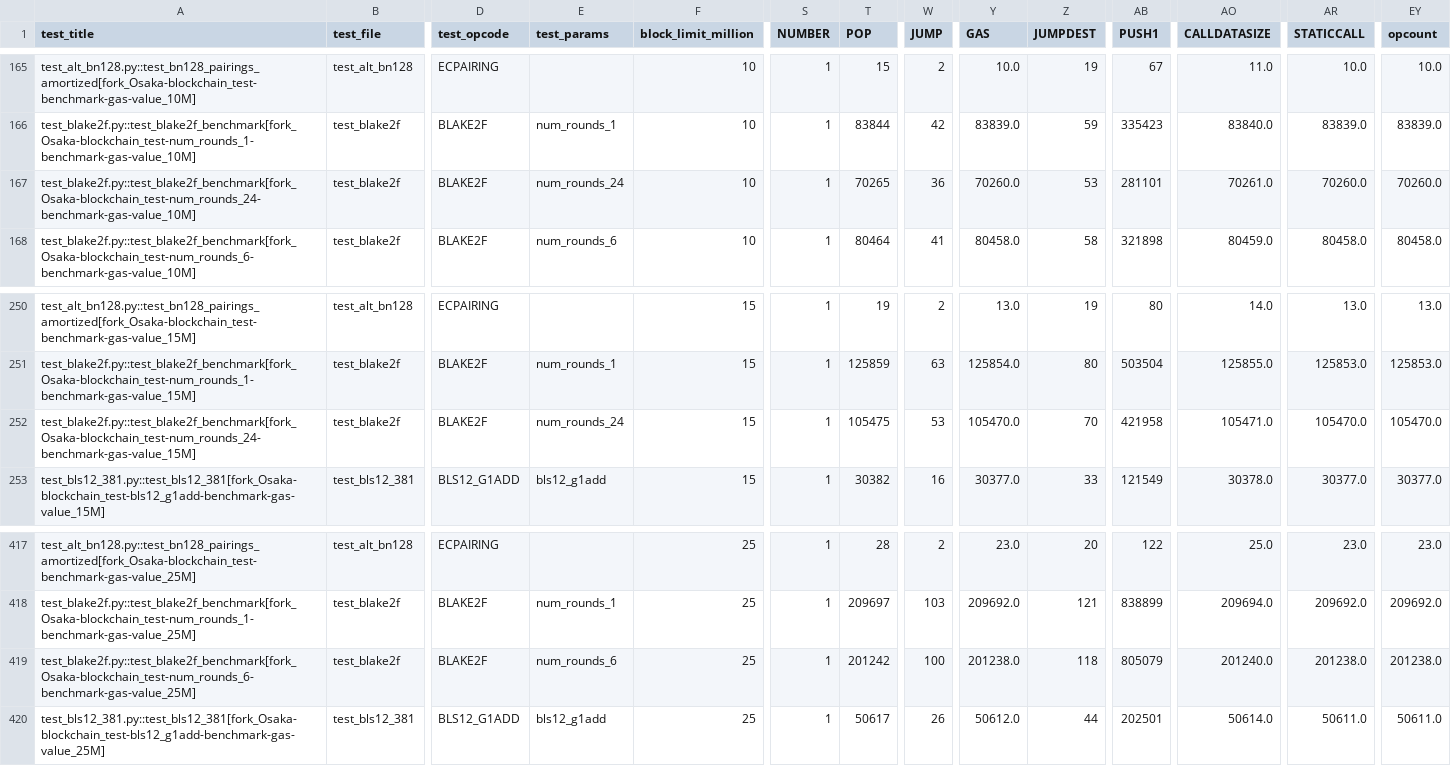
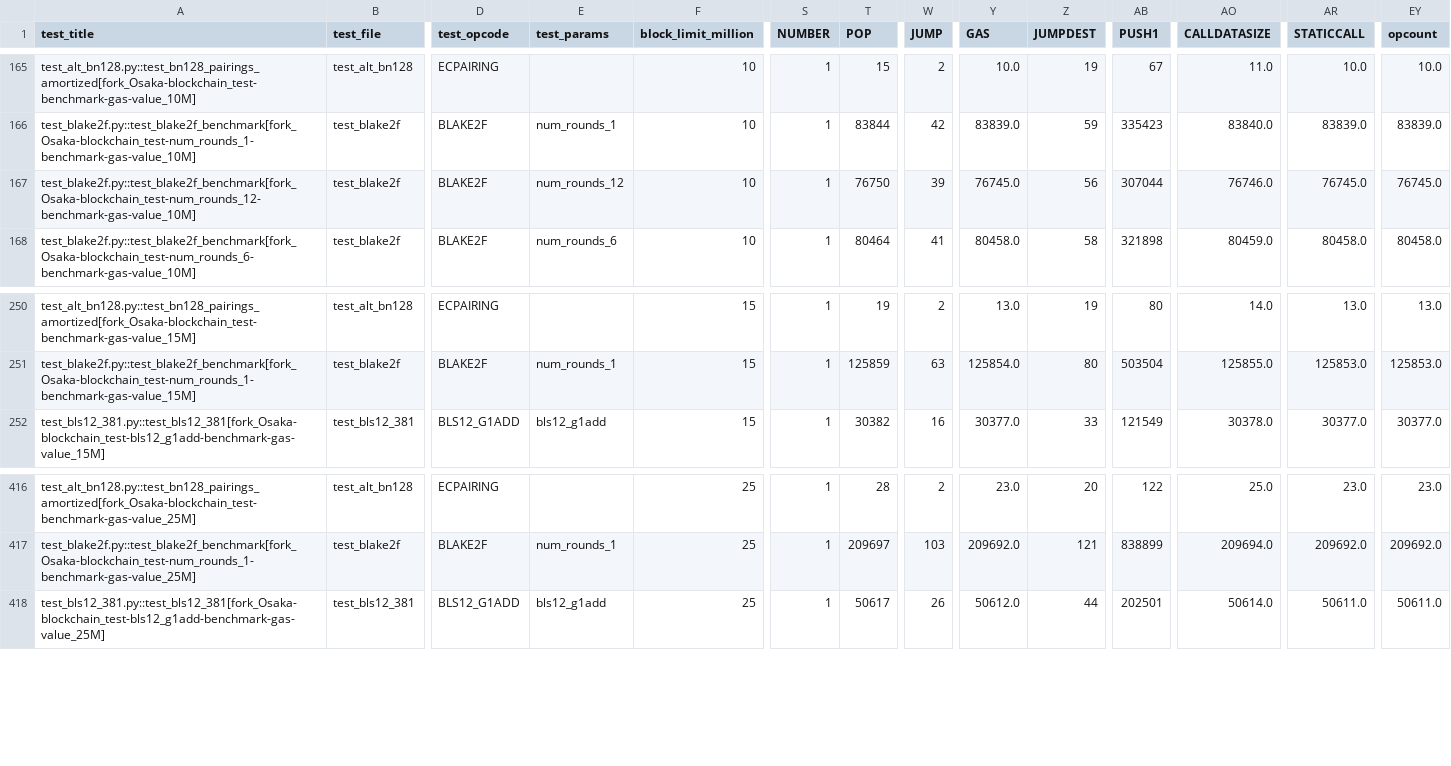
Before and after one commit to eth-act/zkevm-benchmark-runs, a CSV file: data/repricing-proposal/trace_data.csv, drawn as a sheet; only a part is shown, gaps mark what is left out; rows hold the shown columns only; the diff names each change by its address in the sheet, - before the commit and + after, or states it on an @@ line.

```diff
--- a/data/repricing-proposal/trace_data.csv
+++ b/data/repricing-proposal/trace_data.csv
-A167 (test_title): test_blake2f.py::test_blake2f_benchmark[fork_Osaka-blockchain_test-num_rounds_24-benchmark-gas-value_10M]
+A167 (test_title): test_blake2f.py::test_blake2f_benchmark[fork_Osaka-blockchain_test-num_rounds_12-benchmark-gas-value_10M]
-E167 (test_params): num_rounds_24
+E167 (test_params): num_rounds_12
-T167 (POP): 70265
+T167 (POP): 76750
-W167 (JUMP): 36
+W167 (JUMP): 39
-Y167 (GAS): 70260.0
+Y167 (GAS): 76745.0
-Z167 (JUMPDEST): 53
+Z167 (JUMPDEST): 56
-AB167 (PUSH1): 281101
+AB167 (PUSH1): 307044
-AO167 (CALLDATASIZE): 70261.0
+AO167 (CALLDATASIZE): 76746.0
-AR167 (STATICCALL): 70260.0
+AR167 (STATICCALL): 76745.0
-EY167 (opcount): 70260.0
+EY167 (opcount): 76745.0
-row 252: test_blake2f.py::test_blake2f_benchmark[fork_Osaka-blockchain_test-num_rounds_24-benchmark-gas-value_15M] | test_blake2f | BLAKE2F | num_rounds_24 | 15 | 1 | 105475 | 53 | 105470.0 | 70 | 421958 | 105471.0 | 105470.0 | 105470.0
-row 419: test_blake2f.py::test_blake2f_benchmark[fork_Osaka-blockchain_test-num_rounds_6-benchmark-gas-value_25M] | test_blake2f | BLAKE2F | num_rounds_6 | 25 | 1 | 201242 | 100 | 201238.0 | 118 | 805079 | 201240.0 | 201238.0 | 201238.0
```
Also changed, not shown: data/repricing-proposal/gas_bench_data.csv, data/repricing-proposal/glue_results.csv, 5 other files.
